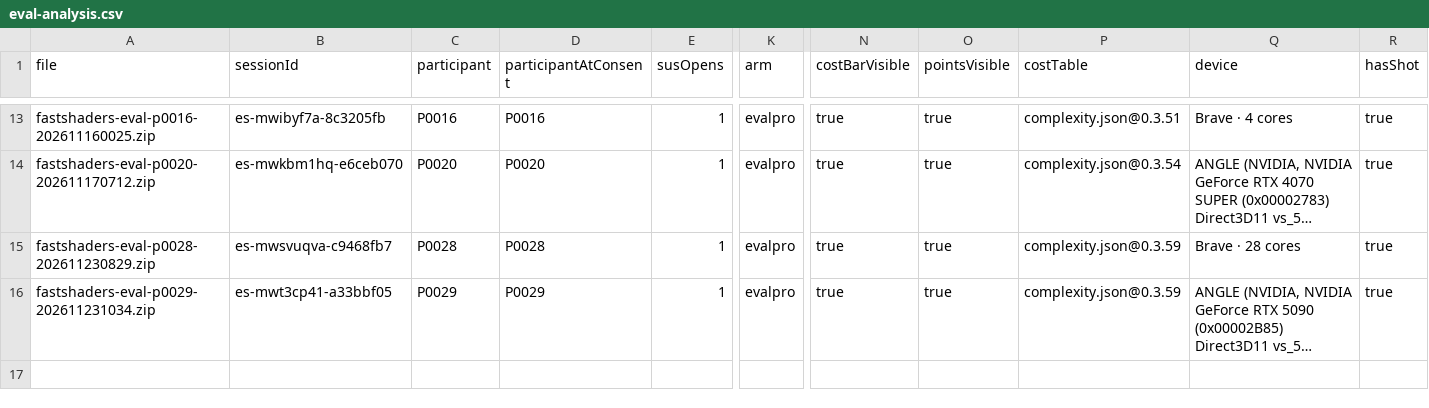
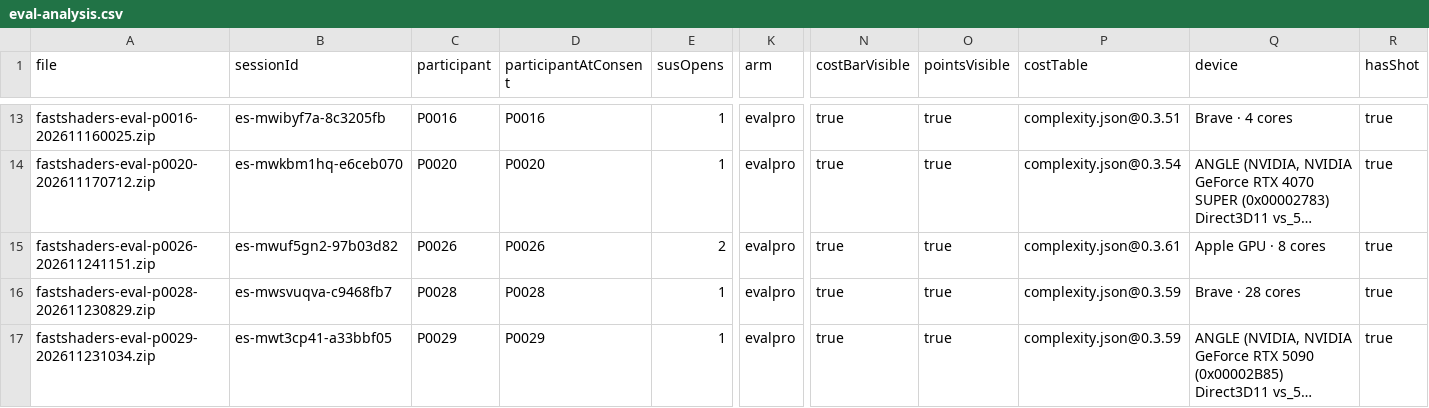
Before and after one commit to Alvis1/FastShaders, a CSV file: eval-analysis.csv, drawn as a sheet; only a part is shown, gaps mark what is left out; long unchanged cells end in …; rows hold the shown columns only; the diff names each change by its address in the sheet, - before the commit and + after, or states it on an @@ line.

```diff
--- a/eval-analysis.csv
+++ b/eval-analysis.csv
+row 15: fastshaders-eval-p0026-202611241151.zip | es-mwuf5gn2-97b03d82 | P0026 | P0026 | 2 | evalpro | true | true | complexity.json@0.3.61 | Apple GPU · 8 cores | true
```
